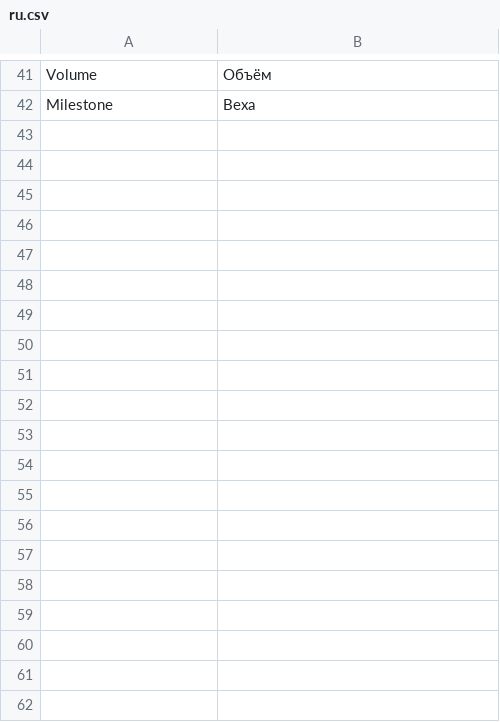
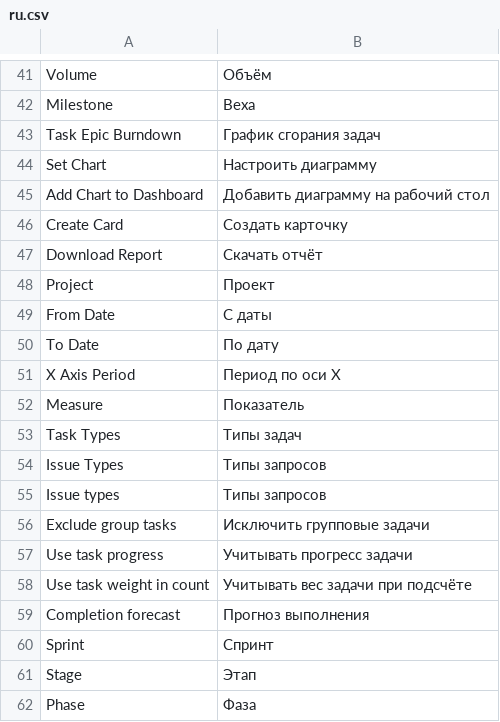
Before and after one commit to Dinext-pro/dinext-project-tasks-gantt, a CSV file: dinext_project_tasks_gantt/translations/ru.csv, drawn as a sheet; only a part is shown, gaps mark what is left out; the diff covers the shown part only; the diff names each change by its address in the sheet, - before the commit and + after, or states it on an @@ line.

Commit message:
feat: enhance localization and improve burndown report functionality
Update the burndown.py file to include localization for task and issue type options, ensuring labels are translated appropriately. In task_epic_burndown.js, refactor toolbar button labels and introduce new functions for handling summary metrics and forecast periods, enhancing the report's usability and clarity. Additionally, update the Russian translations to support new features and improve user experience.

```diff
--- a/dinext_project_tasks_gantt/translations/ru.csv
+++ b/dinext_project_tasks_gantt/translations/ru.csv
+row 43: Task Epic Burndown | График сгорания задач
+row 44: Set Chart | Настроить диаграмму
+row 45: Add Chart to Dashboard | Добавить диаграмму на рабочий стол
+row 46: Create Card | Создать карточку
+row 47: Download Report | Скачать отчёт
+row 48: Project | Проект
+row 49: From Date | С даты
+row 50: To Date | По дату
+row 51: X Axis Period | Период по оси X
+row 52: Measure | Показатель
+row 53: Task Types | Типы задач
+row 54: Issue Types | Типы запросов
+row 55: Issue types | Типы запросов
+row 56: Exclude group tasks | Исключить групповые задачи
+row 57: Use task progress | Учитывать прогресс задачи
+row 58: Use task weight in count | Учитывать вес задачи при подсчёте
+row 59: Completion forecast | Прогноз выполнения
+row 60: Sprint | Спринт
+row 61: Stage | Этап
+row 62: Phase | Фаза
```
Also changed, not shown: 43 added rows elsewhere in this file, 2 other files.
